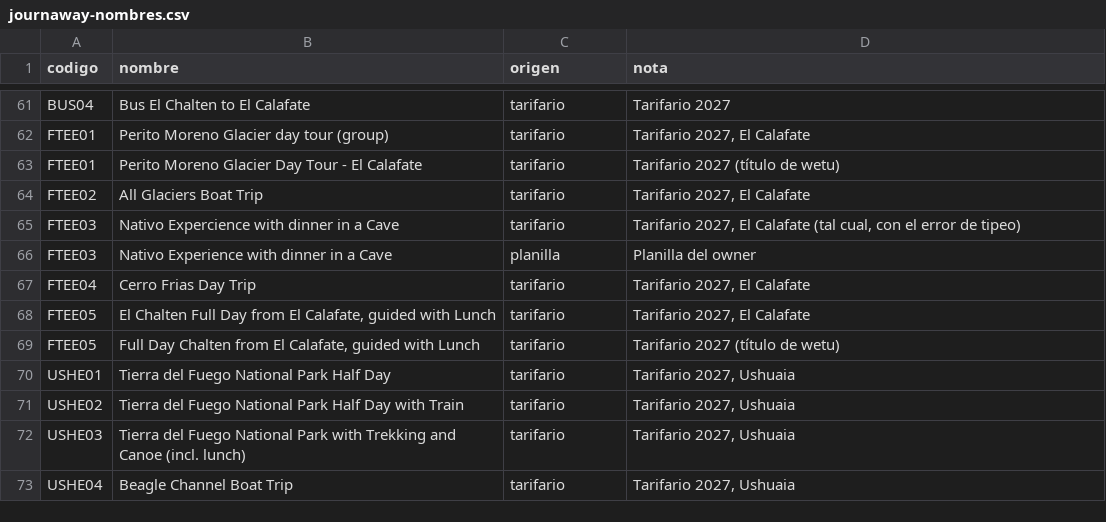
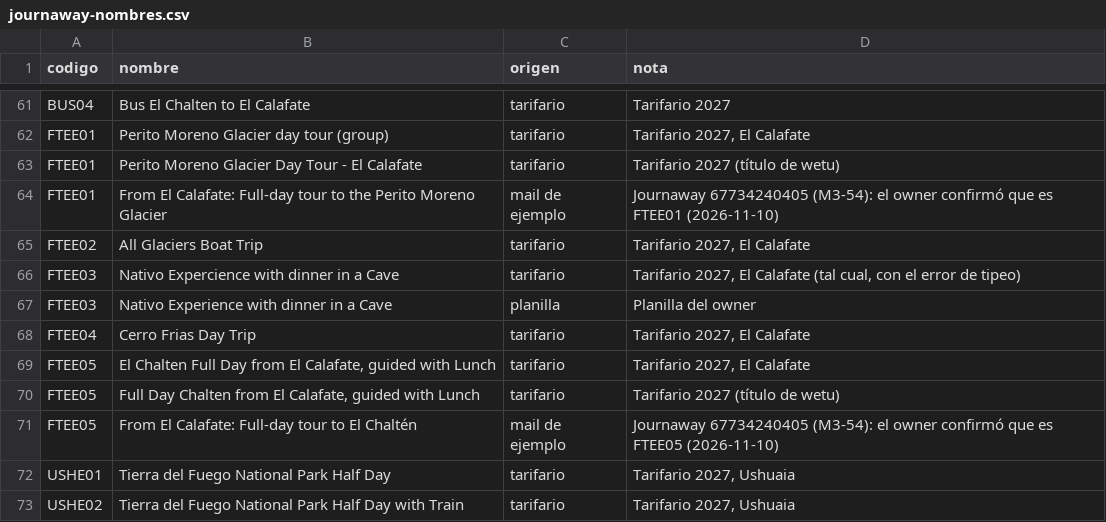
Before and after one commit to cristiancalomarde-dot/Automatizacion, a CSV file: data/journaway-nombres.csv, drawn as a sheet; only a part is shown, gaps mark what is left out; the shorter side is filled out with more unchanged rows.

```diff
--- a/data/journaway-nombres.csv
+++ b/data/journaway-nombres.csv
@@ -63,2 +63,3 @@ FTEE01,Perito Moreno Glacier day tour (group),tarifario,"Tarifario 2027, El Cala
 FTEE01,Perito Moreno Glacier Day Tour - El Calafate,tarifario,"Tarifario 2027 (título de wetu)"
+FTEE01,From El Calafate: Full-day tour to the Perito Moreno Glacier,mail de ejemplo,"Journaway 67734240405 (M3-54): el owner confirmó que es FTEE01 (2026-11-10)"
 FTEE02,All Glaciers Boat Trip,tarifario,"Tarifario 2027, El Calafate"
@@ -69,2 +70,3 @@ FTEE05,"El Chalten Full Day from El Calafate, guided with Lunch",tarifario,"Tari
 FTEE05,"Full Day Chalten from El Calafate, guided with Lunch",tarifario,"Tarifario 2027 (título de wetu)"
+FTEE05,From El Calafate: Full-day tour to El Chaltén,mail de ejemplo,"Journaway 67734240405 (M3-54): el owner confirmó que es FTEE05 (2026-11-10)"
 USHE01,Tierra del Fuego National Park Half Day,tarifario,"Tarifario 2027, Ushuaia"
```
Also changed, not shown: data/journaway-senales.csv, 6 other files.
